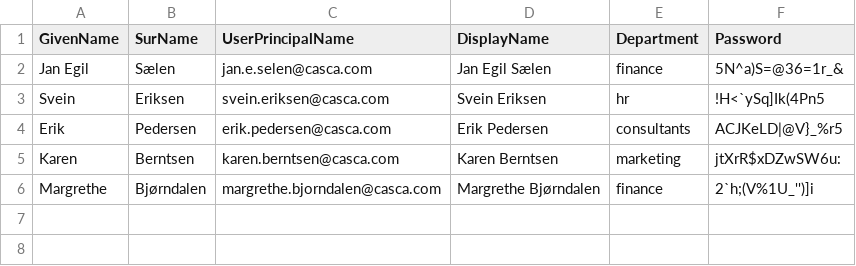
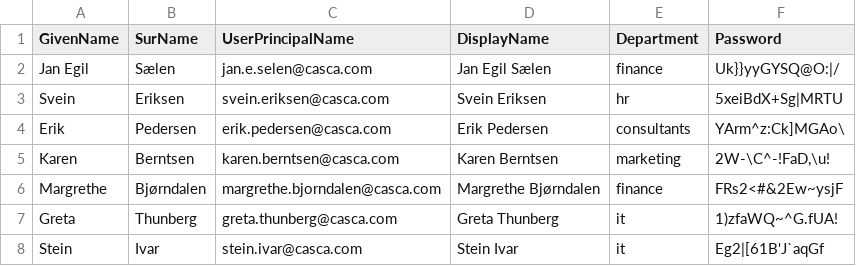
Before and after one commit to miriamchaib/DCST1007-AD, a CSV file: all_Scripts/users_final.csv, drawn as a sheet.

```diff
--- a/all_Scripts/users_final.csv
+++ b/all_Scripts/users_final.csv
@@ -1,6 +1,8 @@
 "GivenName","SurName","UserPrincipalName","DisplayName","Department","Password"
-"Jan Egil","Sælen","jan.e.selen@casca.com","Jan Egil Sælen","finance","5N^a)S=@36=1r_&"
-"Svein","Eriksen","svein.eriksen@casca.com","Svein Eriksen","hr","!H<`ySq]Ik(4Pn5"
-"Erik","Pedersen","erik.pedersen@casca.com","Erik Pedersen","consultants","ACJKeLD|@V}_%r5"
-"Karen","Berntsen","karen.berntsen@casca.com","Karen Berntsen","marketing","jtXrR$xDZwSW6u:"
-"Margrethe","Bjørndalen","margrethe.bjorndalen@casca.com","Margrethe Bjørndalen","finance","2`h;(V%1U_'')]i"
+"Jan Egil","Sælen","jan.e.selen@casca.com","Jan Egil Sælen","finance","Uk}}yyGYSQ@O:|/"
+"Svein","Eriksen","svein.eriksen@casca.com","Svein Eriksen","hr","5xeiBdX+Sg|MRTU"
+"Erik","Pedersen","erik.pedersen@casca.com","Erik Pedersen","consultants","YArm^z:Ck]MGAo\"
+"Karen","Berntsen","karen.berntsen@casca.com","Karen Berntsen","marketing","2W-\C^-!FaD,\u!"
+"Margrethe","Bjørndalen","margrethe.bjorndalen@casca.com","Margrethe Bjørndalen","finance","FRs2<#&2Ew~ysjF"
+"Greta","Thunberg","greta.thunberg@casca.com","Greta Thunberg","it","1)zfaWQ~^G.fUA!"
+"Stein","Ivar","stein.ivar@casca.com","Stein Ivar","it","Eg2|[61B'J`aqGf"
```
Also changed, not shown: all_Scripts/users_uten_final.csv, 5 other files.
